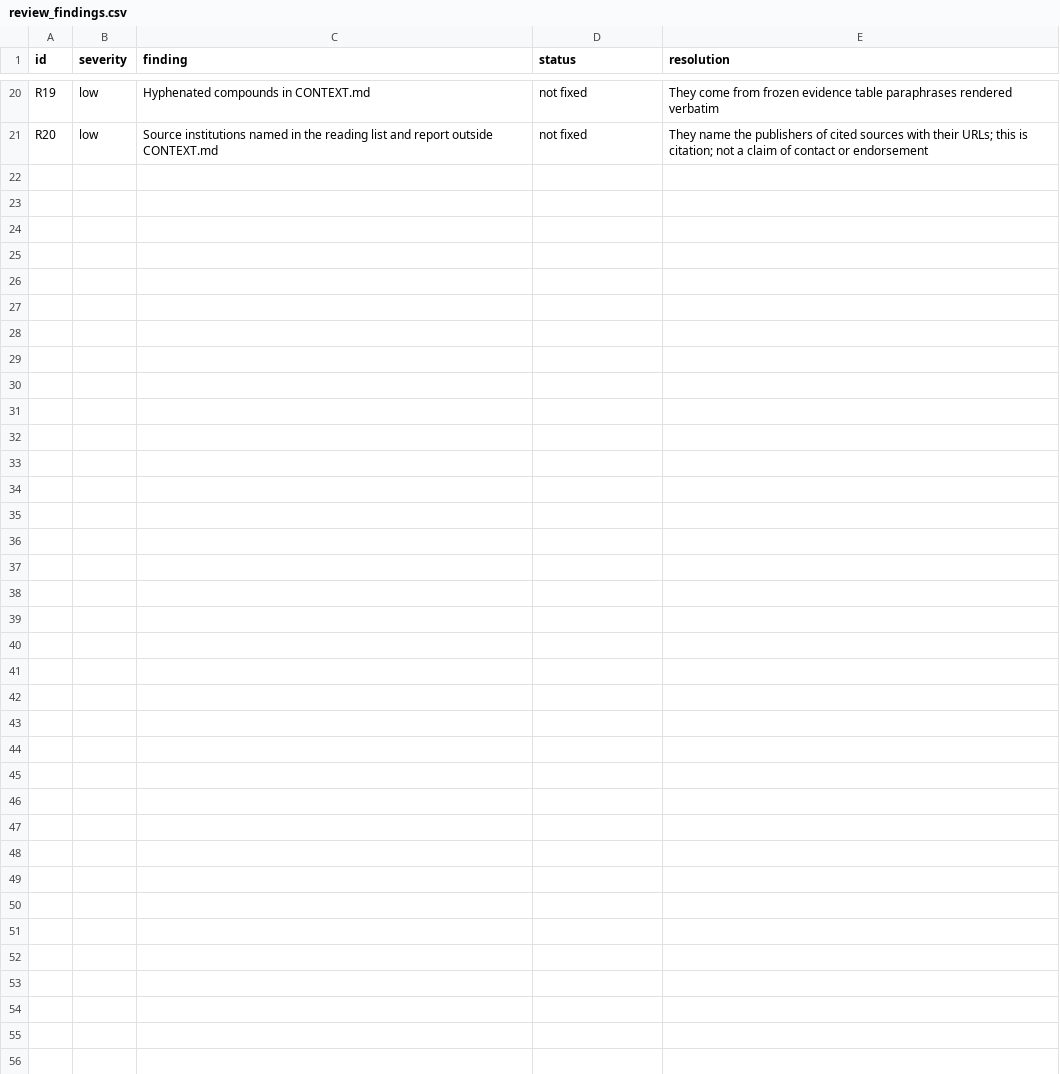
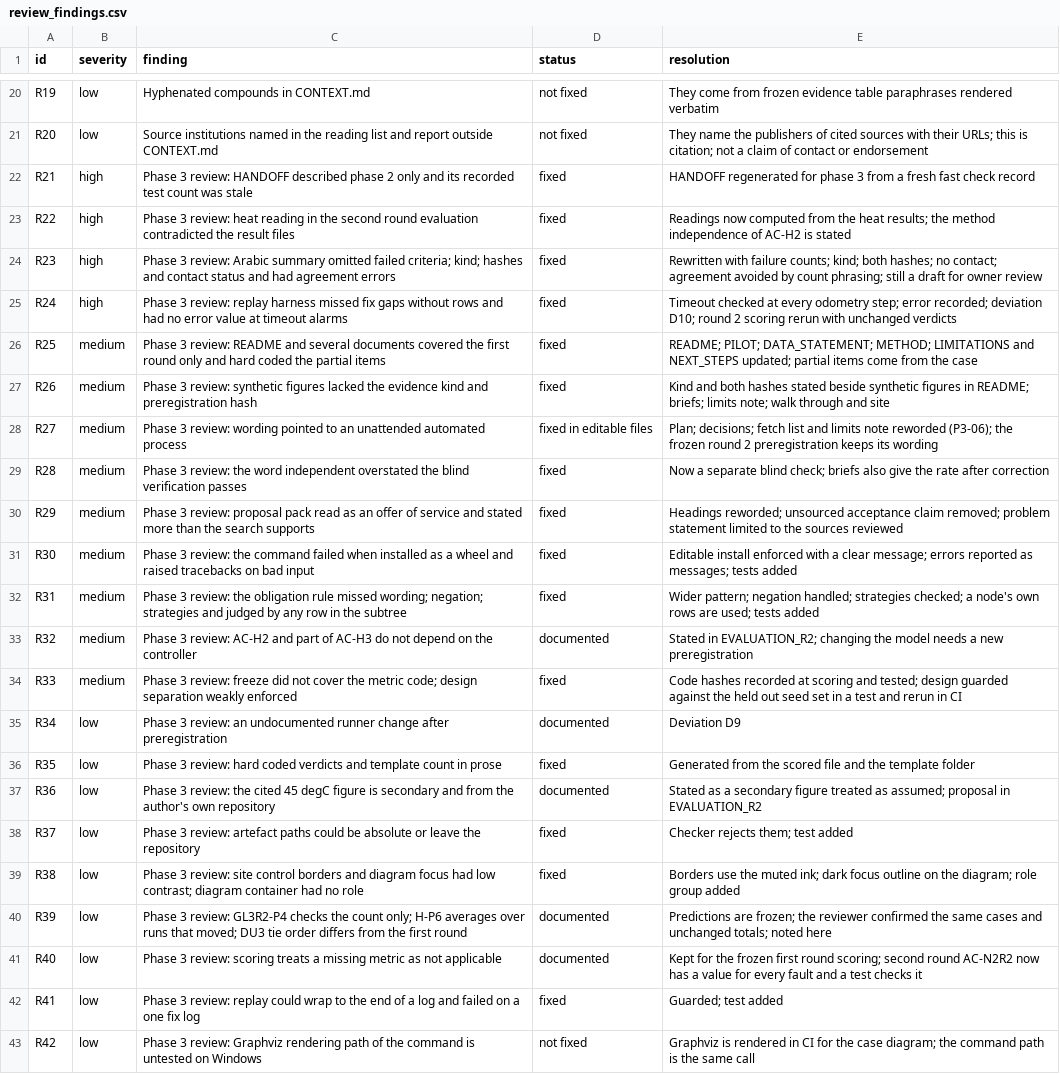
Before and after one commit to hudasol/dhamaan, a CSV file: docs/data/review_findings.csv, drawn as a sheet; only a part is shown, gaps mark what is left out; the diff names each change by its address in the sheet, - before the commit and + after, or states it on an @@ line.

Commit message:
docs(review): record the phase 3 review findings and their outcomes
Every finding of the two phase 3 reviews is kept as data with its status and reason, including those documented or left as they are.

```diff
--- a/docs/data/review_findings.csv
+++ b/docs/data/review_findings.csv
+row 22: R21 | high | Phase 3 review: HANDOFF described phase 2 only and its recorded test count was stale | fixed | HANDOFF regenerated for phase 3 from a fresh fast check record
+row 23: R22 | high | Phase 3 review: heat reading in the second round evaluation contradicted the result files | fixed | Readings now computed from the heat results; the method independence of AC-H2 is stated
+row 24: R23 | high | Phase 3 review: Arabic summary omitted failed criteria; kind; hashes and contact status and had agreement errors | fixed | Rewritten with failure counts; kind; both hashes; no contact; agreement avoided by count phrasing; still a draft for owner review
+row 25: R24 | high | Phase 3 review: replay harness missed fix gaps without rows and had no error value at timeout alarms | fixed | Timeout checked at every odometry step; error recorded; deviation D10; round 2 scoring rerun with unchanged verdicts
+row 26: R25 | medium | Phase 3 review: README and several documents covered the first round only and hard coded the partial items | fixed | README; PILOT; DATA_STATEMENT; METHOD; LIMITATIONS and NEXT_STEPS updated; partial items come from the case
+row 27: R26 | medium | Phase 3 review: synthetic figures lacked the evidence kind and preregistration hash | fixed | Kind and both hashes stated beside synthetic figures in README; briefs; limits note; walk through and site
+row 28: R27 | medium | Phase 3 review: wording pointed to an unattended automated process | fixed in editable files | Plan; decisions; fetch list and limits note reworded (P3-06); the frozen round 2 preregistration keeps its wording
+row 29: R28 | medium | Phase 3 review: the word independent overstated the blind verification passes | fixed | Now a separate blind check; briefs also give the rate after correction
+row 30: R29 | medium | Phase 3 review: proposal pack read as an offer of service and stated more than the search supports | fixed | Headings reworded; unsourced acceptance claim removed; problem statement limited to the sources reviewed
+row 31: R30 | medium | Phase 3 review: the command failed when installed as a wheel and raised tracebacks on bad input | fixed | Editable install enforced with a clear message; errors reported as messages; tests added
+row 32: R31 | medium | Phase 3 review: the obligation rule missed wording; negation; strategies and judged by any row in the subtree | fixed | Wider pattern; negation handled; strategies checked; a node's own rows are used; tests added
+row 33: R32 | medium | Phase 3 review: AC-H2 and part of AC-H3 do not depend on the controller | documented | Stated in EVALUATION_R2; changing the model needs a new preregistration
+row 34: R33 | medium | Phase 3 review: freeze did not cover the metric code; design separation weakly enforced | fixed | Code hashes recorded at scoring and tested; design guarded against the held out seed set in a test and rerun in CI
+row 35: R34 | low | Phase 3 review: an undocumented runner change after preregistration | documented | Deviation D9
+row 36: R35 | low | Phase 3 review: hard coded verdicts and template count in prose | fixed | Generated from the scored file and the template folder
+row 37: R36 | low | Phase 3 review: the cited 45 degC figure is secondary and from the author's own repository | documented | Stated as a secondary figure treated as assumed; proposal in EVALUATION_R2
+row 38: R37 | low | Phase 3 review: artefact paths could be absolute or leave the repository | fixed | Checker rejects them; test added
+row 39: R38 | low | Phase 3 review: site control borders and diagram focus had low contrast; diagram container had no role | fixed | Borders use the muted ink; dark focus outline on the diagram; role group added
+row 40: R39 | low | Phase 3 review: GL3R2-P4 checks the count only; H-P6 averages over runs that moved; DU3 tie order differs from the first round | documented | Predictions are frozen; the reviewer confirmed the same cases and unchanged totals; noted here
+row 41: R40 | low | Phase 3 review: scoring treats a missing metric as not applicable | documented | Kept for the frozen first round scoring; second round AC-N2R2 now has a value for every fault and a test checks it
+row 42: R41 | low | Phase 3 review: replay could wrap to the end of a log and failed on a one fix log | fixed | Guarded; test added
+row 43: R42 | low | Phase 3 review: Graphviz rendering path of the command is untested on Windows | not fixed | Graphviz is rendered in CI for the case diagram; the command path is the same call
```
Also changed, not shown: 2 other files.
